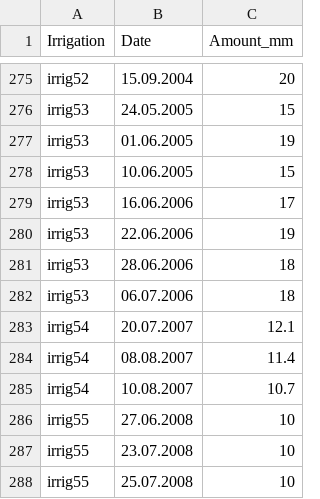
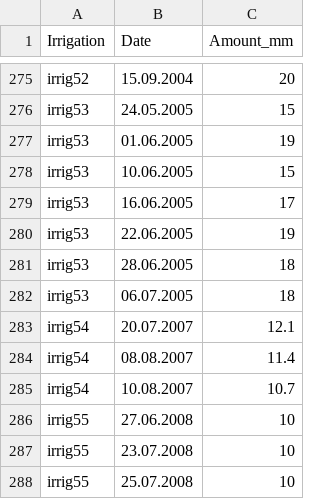
Before and after one commit to zalf-rpm/irrigation_multiexp, a CSV file: data/Irrigation.csv, drawn as a sheet; only a part is shown, gaps mark what is left out.

```diff
--- a/data/Irrigation.csv
+++ b/data/Irrigation.csv
@@ -278,6 +278,6 @@ irrig53;01.06.2005;19
 irrig53;10.06.2005;15
-irrig53;16.06.2006;17
-irrig53;22.06.2006;19
-irrig53;28.06.2006;18
-irrig53;06.07.2006;18
+irrig53;16.06.2005;17
+irrig53;22.06.2005;19
+irrig53;28.06.2005;18
+irrig53;06.07.2005;18
 irrig54;20.07.2007;12.1
```
Also changed, not shown: data/Fertilisation_min.csv, data/Meta.csv, 22 other files.
